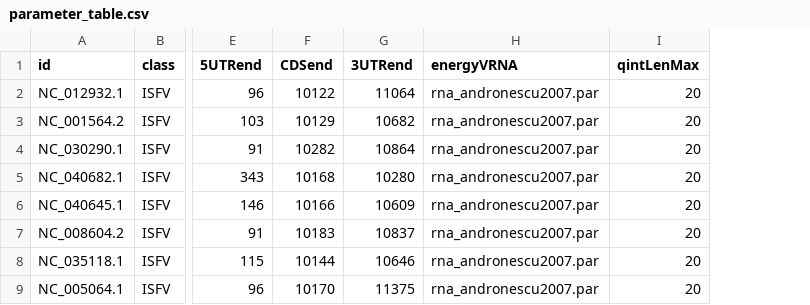
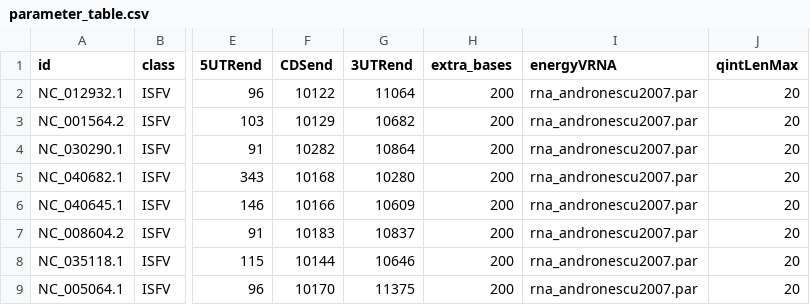
Before and after one commit to BackofenLab/Long_Range_RNA_Interactions, a CSV file: parameter_table.csv, drawn as a sheet; only a part is shown, gaps mark what is left out; the diff names each change by its address in the sheet, - before the commit and + after, or states it on an @@ line.

Commit message:
Added Lineplots
- Added lineplots of interaction region
- Added "extra_bases" to the parameter table
- Cleaned up

```diff
--- a/parameter_table.csv
+++ b/parameter_table.csv
+column H (extra_bases), rows 2-9: all 200
```
Also changed, not shown: 4 other files.
